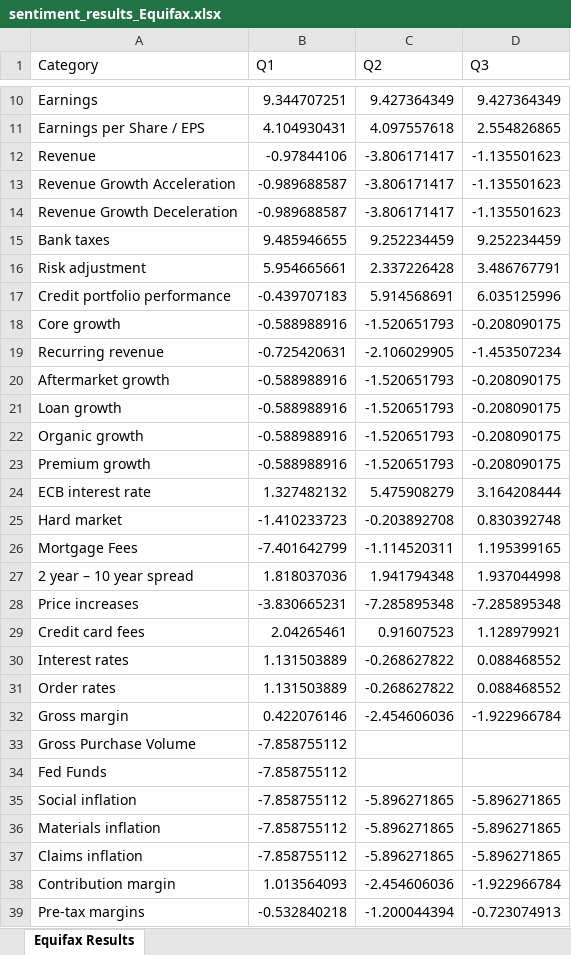
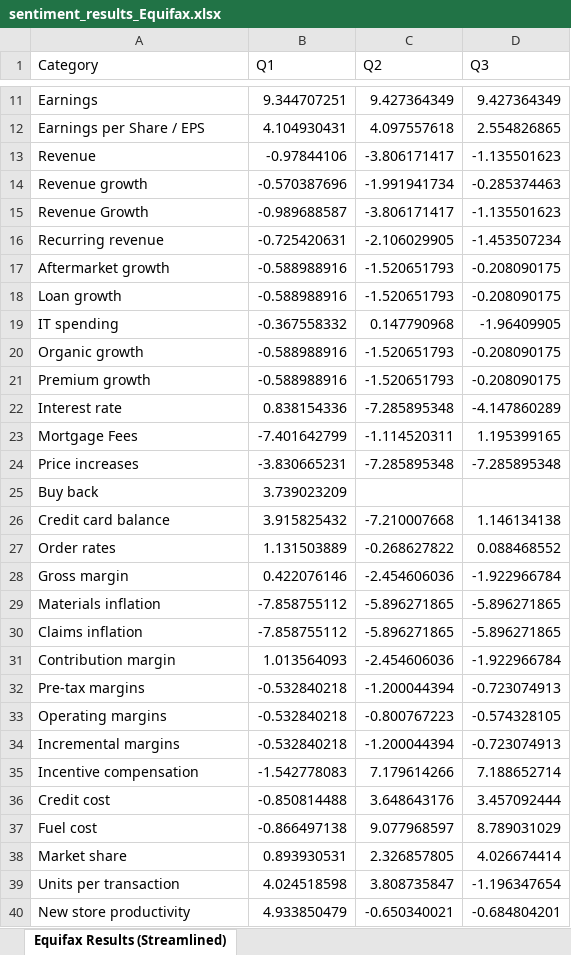
Before and after one commit to HarisMahmood8/BERT_Keyword_Extractions, an Excel workbook: sentiment_results_Equifax.xlsx, sheet Equifax Results (Streamlined), drawn as a sheet; only a part is shown, gaps mark what is left out; the shorter side is filled out with more unchanged rows; values as stored, in another font and other column widths than the file's, no borders; removed rows and columns are numbered as before the commit, all else as after; the diff covers the shown part only; the diff names each change by its address in the sheet, - before the commit and + after, or states it on an @@ line.

```diff
--- a/sentiment_results_Equifax.xlsx (sheet Equifax Results (Streamlined))
+++ b/sentiment_results_Equifax.xlsx (sheet Equifax Results (Streamlined))
-sheet tab: Equifax Results
+sheet tab: Equifax Results (Streamlined)
-row 13: Revenue Growth Acceleration | -0.989688587 | -3.806171417 | -1.135501623
+row 14: Revenue growth | -0.570387696 | -1.991941734 | -0.285374463
-A15 (Category): Revenue Growth Deceleration
+A15 (Category): Revenue Growth
-row 15: Bank taxes | 9.485946655 | 9.252234459 | 9.252234459
-row 16: Risk adjustment | 5.954665661 | 2.337226428 | 3.486767791
-row 17: Credit portfolio performance | -0.439707183 | 5.914568691 | 6.035125996
-row 18: Core growth | -0.588988916 | -1.520651793 | -0.208090175
+row 19: IT spending | -0.367558332 | 0.147790968 | -1.96409905
-row 24: ECB interest rate | 1.327482132 | 5.475908279 | 3.164208444
-row 25: Hard market | -1.410233723 | -0.203892708 | 0.830392748
+row 22: Interest rate | 0.838154336 | -7.285895348 | -4.147860289
-row 27: 2 year – 10 year spread | 1.818037036 | 1.941794348 | 1.937044998
-row 29: Credit card fees | 2.04265461 | 0.91607523 | 1.128979921
-row 30: Interest rates | 1.131503889 | -0.268627822 | 0.088468552
+row 25: Buy back | 3.739023209
+row 26: Credit card balance | 3.915825432 | -7.210007668 | 1.146134138
-row 33: Gross Purchase Volume | -7.858755112
-row 34: Fed Funds | -7.858755112
-row 35: Social inflation | -7.858755112 | -5.896271865 | -5.896271865
```
Also changed, not shown: 5 added rows, 43 removed rows and 13 edited cells elsewhere in this sheet, keywords_topics.xlsx, sentiment_results_Equifax_Q1.xlsx, 3 other files.
